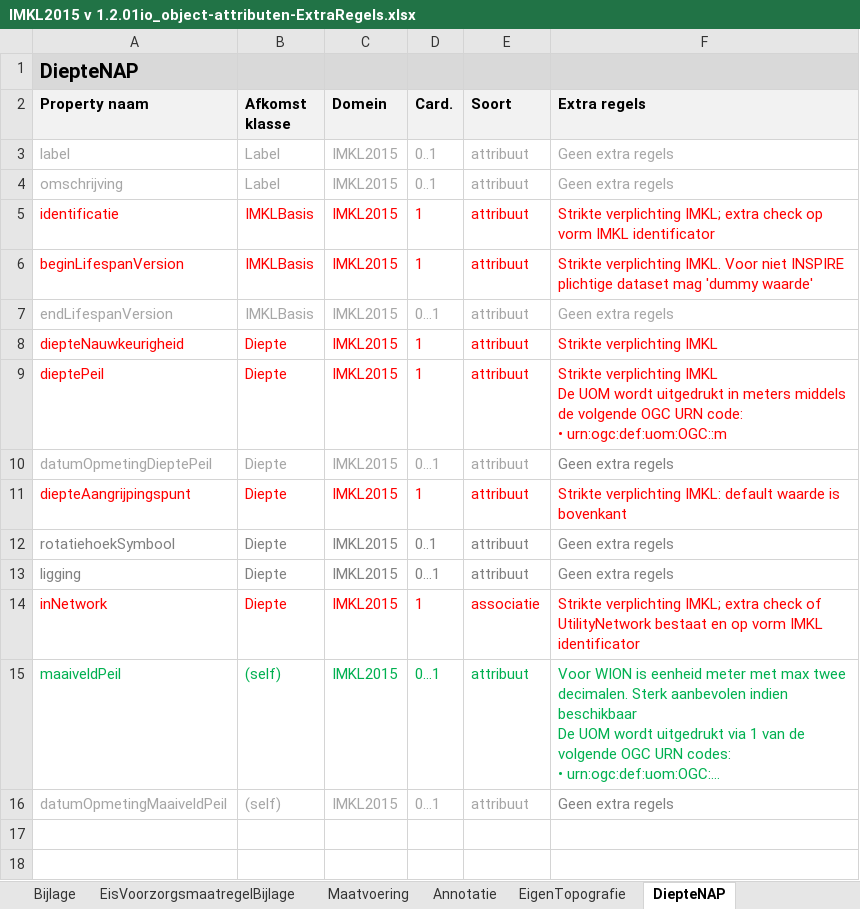
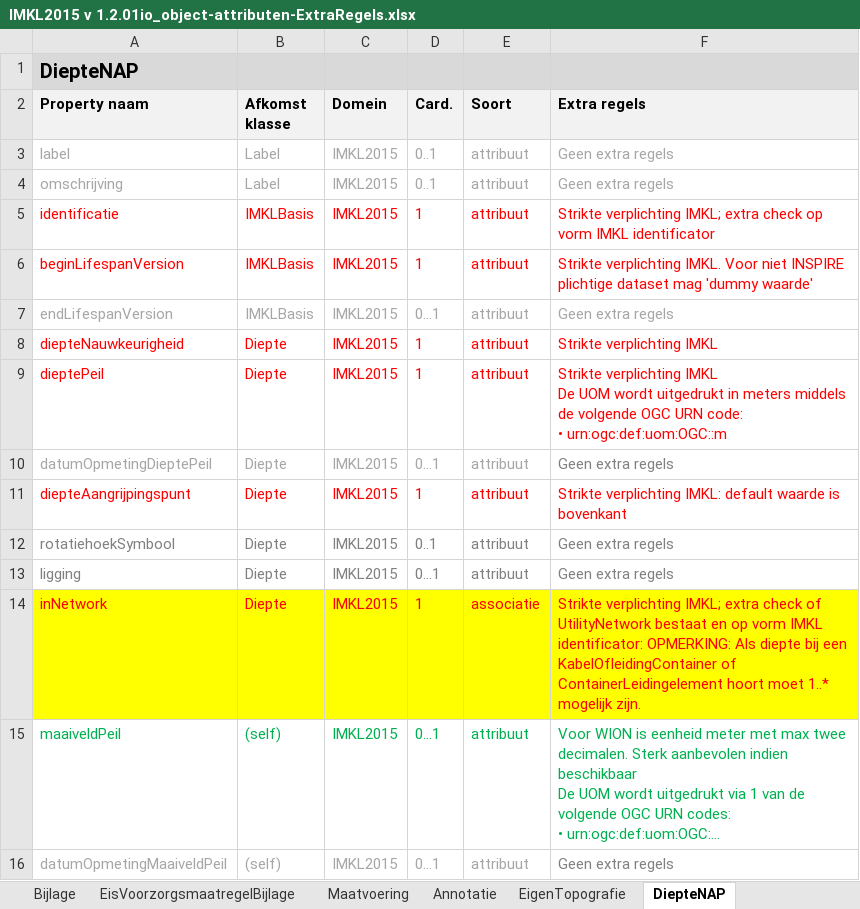
Before and after one commit to Geonovum/imkl2015-review, an Excel workbook: 2. objectcatalogus/IMKL2015 v 1.2.01io_object-attributen-ExtraRegels.xlsx, sheet DiepteNAP, drawn as a sheet; long unchanged cells end in …; values as stored, in another font and other column widths than the file's, no borders; the diff names each change by its address in the sheet, - before the commit and + after, or states it on an @@ line.

Commit message:
extra regels aangepast

```diff
--- a/2. objectcatalogus/IMKL2015 v 1.2.01io_object-attributen-ExtraRegels.xlsx (sheet DiepteNAP)
+++ b/2. objectcatalogus/IMKL2015 v 1.2.01io_object-attributen-ExtraRegels.xlsx (sheet DiepteNAP)
-A14:F14 fill: none
+A14:F14 fill: #FFFF00
-F14 (Extra regels): …vorm IMKL identificator
+F14 (Extra regels): …vorm IMKL identificator: OPMERKING: Als diepte bij een KabelOfleidingContainer of ContainerLeidingelement hoort moet 1..* mogelijk zijn.
```
Also changed, not shown: sheet ExtraDetailInfo, sheet DiepteTovMaaiveld, sheet Telecommunicatiekabel, sheet Elektriciteitskabel, sheet Overig, sheet Appurtenance, 4 more sheets.
